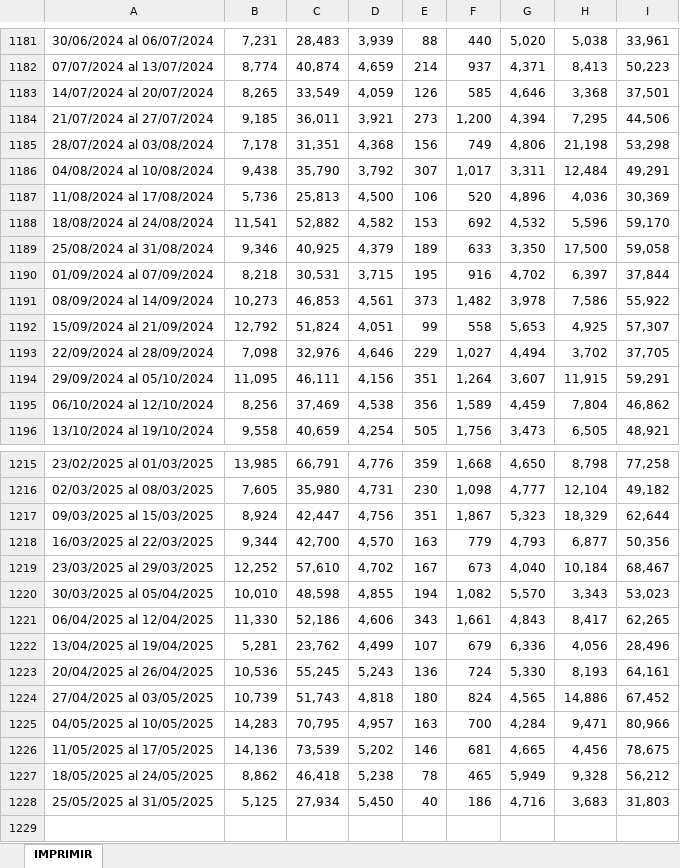
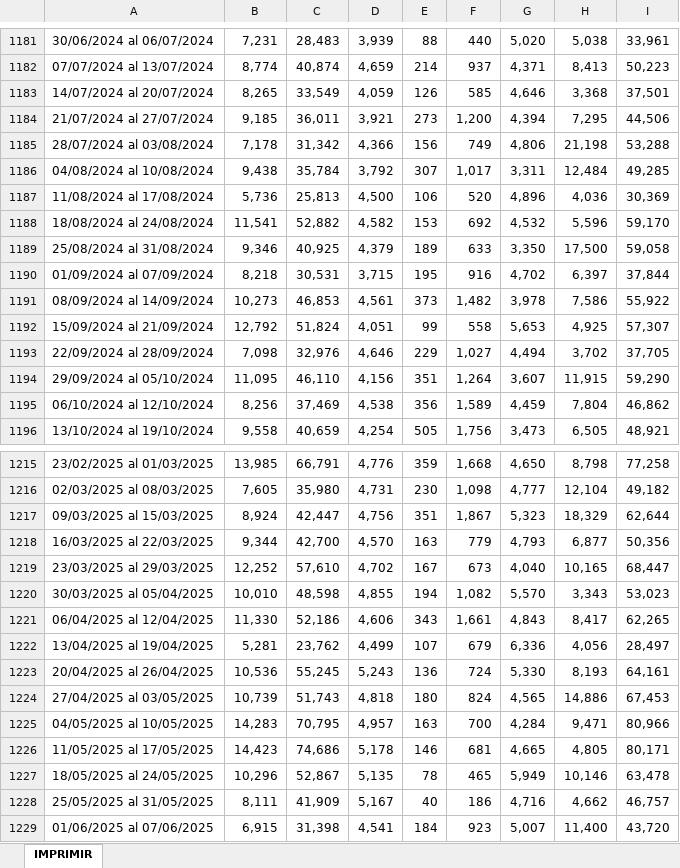
Before and after one commit to rxavier/econuy-extras, an Excel workbook: econuy_extras/retrieval/precios.xlsx, sheet IMPRIMIR, drawn as a sheet; only a part is shown, gaps mark what is left out; values as stored, in another font and other column widths than the file's, no borders; the diff covers the shown part only; the diff names each change by its address in the sheet, - before the commit and + after, or states it on an @@ line.

Commit message:
Commit from GitHub Actions (inac_data)

```diff
--- a/econuy_extras/retrieval/precios.xlsx (sheet IMPRIMIR)
+++ b/econuy_extras/retrieval/precios.xlsx (sheet IMPRIMIR)
-C1185: 31,351
+C1185: 31,342
-D1185: 4,368
+D1185: 4,366
-I1185: 53,298
+I1185: 53,288
-C1186: 35,790
+C1186: 35,784
-I1186: 49,291
+I1186: 49,285
-C1194: 46,111
+C1194: 46,110
-I1194: 59,291
+I1194: 59,290
-H1219: 10,184
+H1219: 10,165
-I1219: 68,467
+I1219: 68,447
-I1222: 28,496
+I1222: 28,497
-I1224: 67,452
+I1224: 67,453
-B1226: 14,136
+B1226: 14,423
-C1226: 73,539
+C1226: 74,686
-D1226: 5,202
+D1226: 5,178
-H1226: 4,456
+H1226: 4,805
-I1226: 78,675
+I1226: 80,171
-B1227: 8,862
+B1227: 10,296
-C1227: 46,418
+C1227: 52,867
-D1227: 5,238
+D1227: 5,135
-H1227: 9,328
+H1227: 10,146
-I1227: 56,212
+I1227: 63,478
-B1228: 5,125
+B1228: 8,111
-C1228: 27,934
+C1228: 41,909
-D1228: 5,450
+D1228: 5,167
-H1228: 3,683
+H1228: 4,662
-I1228: 31,803
+I1228: 46,757
+row 1229: 01/06/2025 al 07/06/2025 | 6,915 | 31,398 | 4,541 | 184 | 923 | 5,007 | 11,400 | 43,720
```
Also changed, not shown: 15 edited cells elsewhere in this sheet.
